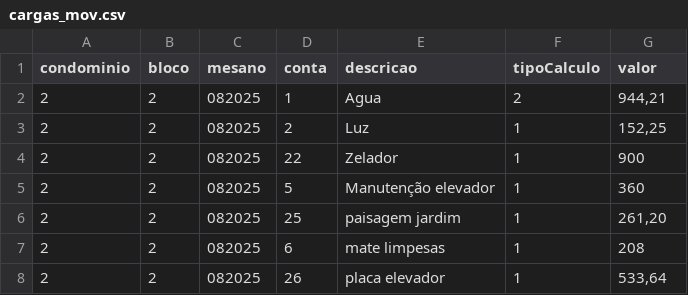
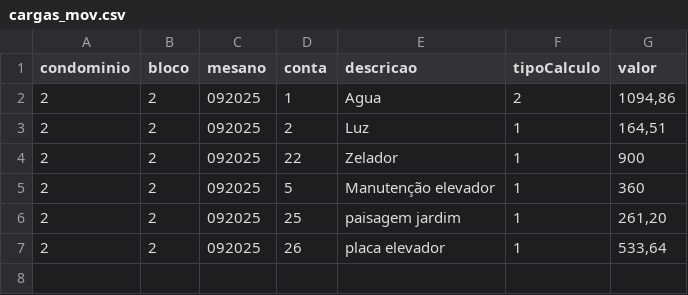
Before and after one commit to Fabiojoao02/sistemas-condominio-mysql, a CSV file: airflow-condominio/expurgos/cargas_mov.csv, drawn as a sheet.

```diff
--- a/airflow-condominio/expurgos/cargas_mov.csv
+++ b/airflow-condominio/expurgos/cargas_mov.csv
@@ -1,8 +1,7 @@
 condominio;bloco;mesano;conta;descricao;tipoCalculo;valor
-2;2;082025;1;Agua;2;944,21
-2;2;082025;2;Luz;1;152,25
-2;2;082025;22;Zelador;1;900
-2;2;082025;5;Manutenção elevador;1;360
-2;2;082025;25;paisagem jardim;1;261,20
-2;2;082025;6;mate limpesas;1;208
-2;2;082025;26;placa elevador;1;533,64
+2;2;092025;1;Agua;2;1094,86
+2;2;092025;2;Luz;1;164,51
+2;2;092025;22;Zelador;1;900
+2;2;092025;5;Manutenção elevador;1;360
+2;2;092025;25;paisagem jardim;1;261,20
+2;2;092025;26;placa elevador;1;533,64
```
Also changed, not shown: airflow-condominio/expurgos/cargas_lei.csv, 15 other files.
